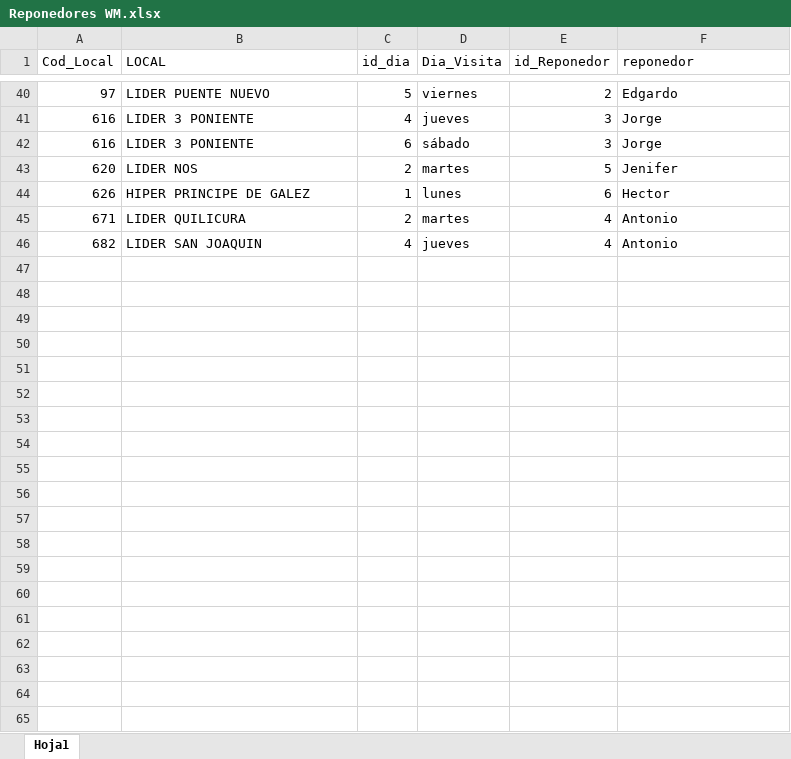
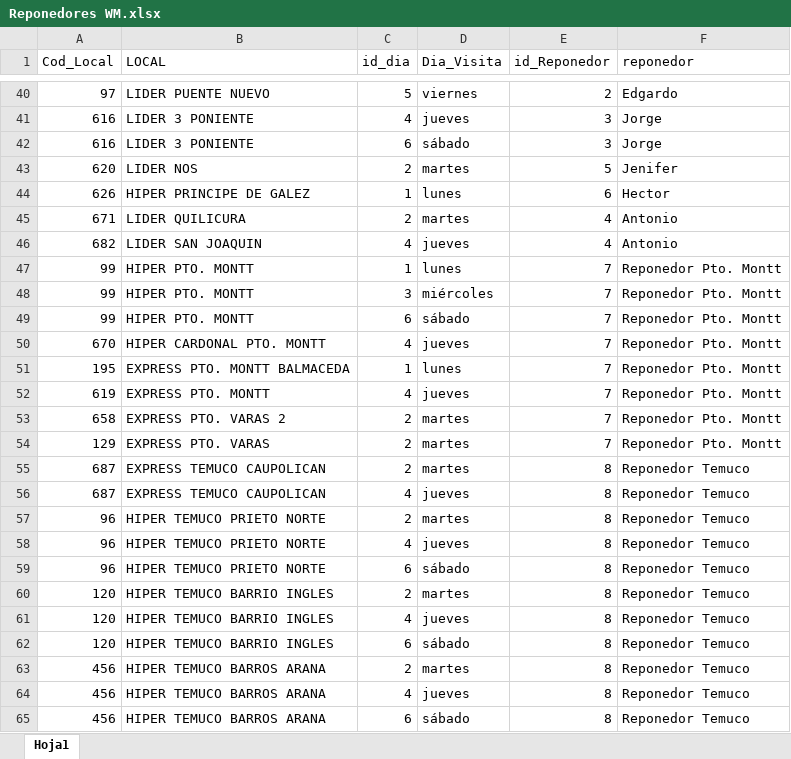
Before and after one commit to FernandaVDA/Supermercados-Nacional, an Excel workbook: Reponedores WM.xlsx, sheet Hoja1, drawn as a sheet; only a part is shown, gaps mark what is left out; values as stored, in another font and other column widths than the file's, no borders; table styles not drawn; the diff names each change by its address in the sheet, - before the commit and + after, or states it on an @@ line.

```diff
--- a/Reponedores WM.xlsx (sheet Hoja1)
+++ b/Reponedores WM.xlsx (sheet Hoja1)
+row 47: 99 | HIPER PTO. MONTT | 1 | lunes | 7 | Reponedor Pto. Montt
+row 48: 99 | HIPER PTO. MONTT | 3 | miércoles | 7 | Reponedor Pto. Montt
+row 49: 99 | HIPER PTO. MONTT | 6 | sábado | 7 | Reponedor Pto. Montt
+row 50: 670 | HIPER CARDONAL PTO. MONTT | 4 | jueves | 7 | Reponedor Pto. Montt
+row 51: 195 | EXPRESS PTO. MONTT BALMACEDA | 1 | lunes | 7 | Reponedor Pto. Montt
+row 52: 619 | EXPRESS PTO. MONTT | 4 | jueves | 7 | Reponedor Pto. Montt
+row 53: 658 | EXPRESS PTO. VARAS 2 | 2 | martes | 7 | Reponedor Pto. Montt
+row 54: 129 | EXPRESS PTO. VARAS | 2 | martes | 7 | Reponedor Pto. Montt
+row 55: 687 | EXPRESS TEMUCO CAUPOLICAN | 2 | martes | 8 | Reponedor Temuco
+row 56: 687 | EXPRESS TEMUCO CAUPOLICAN | 4 | jueves | 8 | Reponedor Temuco
+row 57: 96 | HIPER TEMUCO PRIETO NORTE | 2 | martes | 8 | Reponedor Temuco
+row 58: 96 | HIPER TEMUCO PRIETO NORTE | 4 | jueves | 8 | Reponedor Temuco
+row 59: 96 | HIPER TEMUCO PRIETO NORTE | 6 | sábado | 8 | Reponedor Temuco
+row 60: 120 | HIPER TEMUCO BARRIO INGLES | 2 | martes | 8 | Reponedor Temuco
+row 61: 120 | HIPER TEMUCO BARRIO INGLES | 4 | jueves | 8 | Reponedor Temuco
+row 62: 120 | HIPER TEMUCO BARRIO INGLES | 6 | sábado | 8 | Reponedor Temuco
+row 63: 456 | HIPER TEMUCO BARROS ARANA | 2 | martes | 8 | Reponedor Temuco
+row 64: 456 | HIPER TEMUCO BARROS ARANA | 4 | jueves | 8 | Reponedor Temuco
+row 65: 456 | HIPER TEMUCO BARROS ARANA | 6 | sábado | 8 | Reponedor Temuco
```
Also changed, not shown: Reponedores CENCOSUD.xlsx, Reponedores SMU.xlsx.
